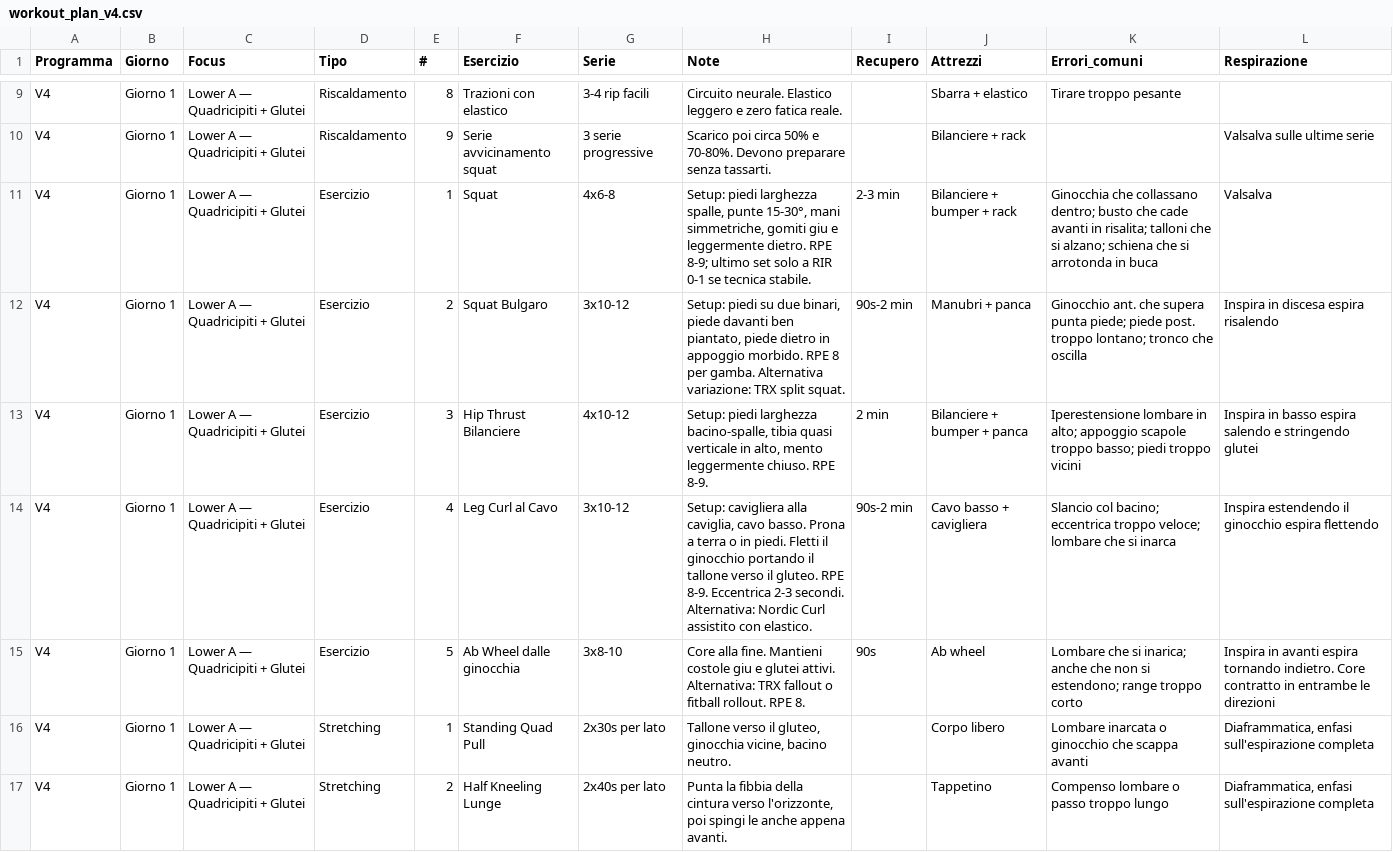
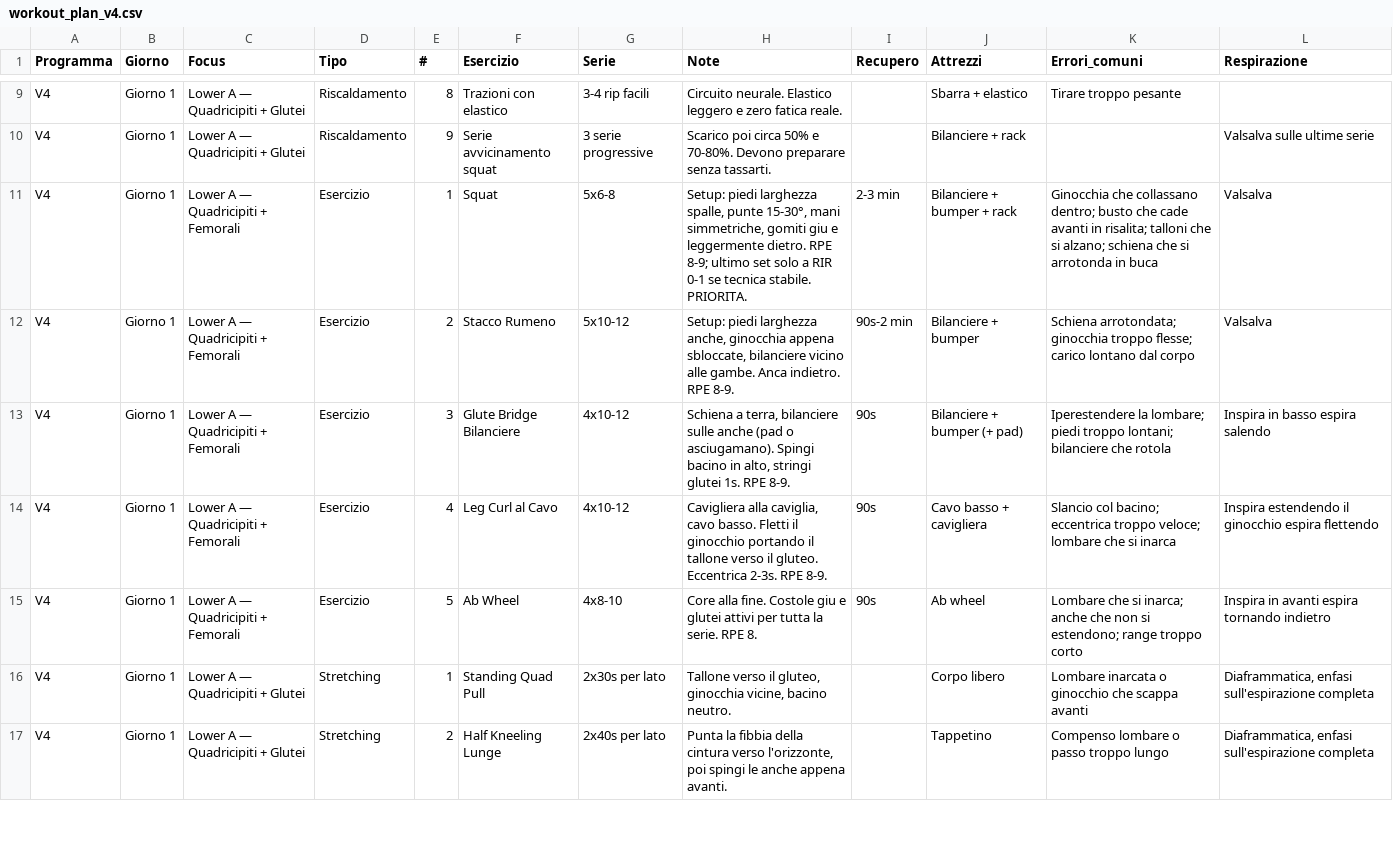
Before and after one commit to silviamusica/workout, a CSV file: docs/agent/workout_plan_v4.csv, drawn as a sheet; only a part is shown, gaps mark what is left out; the diff covers the shown part only; the diff names each change by its address in the sheet, - before the commit and + after, or states it on an @@ line.

```diff
--- a/docs/agent/workout_plan_v4.csv
+++ b/docs/agent/workout_plan_v4.csv
-C11:C15 (Focus): Lower A — Quadricipiti + Glutei
+C11:C15 (Focus): Lower A — Quadricipiti + Femorali
-G11 (Serie): 4x6-8
+G11 (Serie): 5x6-8
-H11 (Note): …tecnica stabile.
+H11 (Note): …tecnica stabile. PRIORITA.
-F12 (Esercizio): Squat Bulgaro
+F12 (Esercizio): Stacco Rumeno
-G12 (Serie): 3x10-12
+G12 (Serie): 5x10-12
-H12 (Note): Setup: piedi su due binari, piede davanti ben piantato, piede dietro in appoggio morbido. RPE 8 per gamba. Alternativa variazione: TRX split squat.
+H12 (Note): Setup: piedi larghezza anche, ginocchia appena sbloccate, bilanciere vicino alle gambe. Anca indietro. RPE 8-9.
-J12 (Attrezzi): Manubri + panca
+J12 (Attrezzi): Bilanciere + bumper
-K12 (Errori_comuni): Ginocchio ant. che supera punta piede; piede post. troppo lontano; tronco che oscilla
+K12 (Errori_comuni): Schiena arrotondata; ginocchia troppo flesse; carico lontano dal corpo
-L12 (Respirazione): Inspira in discesa espira risalendo
+L12 (Respirazione): Valsalva
-F13 (Esercizio): Hip Thrust Bilanciere
+F13 (Esercizio): Glute Bridge Bilanciere
-H13 (Note): Setup: piedi larghezza bacino-spalle, tibia quasi verticale in alto, mento leggermente chiuso. RPE 8-9.
+H13 (Note): Schiena a terra, bilanciere sulle anche (pad o asciugamano). Spingi bacino in alto, stringi glutei 1s. RPE 8-9.
-I13 (Recupero): 2 min
+I13 (Recupero): 90s
-J13 (Attrezzi): Bilanciere + bumper + panca
+J13 (Attrezzi): Bilanciere + bumper (+ pad)
-K13 (Errori_comuni): Iperestensione lombare in alto; appoggio scapole troppo basso; piedi troppo vicini
+K13 (Errori_comuni): Iperestendere la lombare; piedi troppo lontani; bilanciere che rotola
-L13 (Respirazione): Inspira in basso espira salendo e stringendo glutei
+L13 (Respirazione): Inspira in basso espira salendo
-G14 (Serie): 3x10-12
+G14 (Serie): 4x10-12
-H14 (Note): Setup: cavigliera alla caviglia, cavo basso. Prona a terra o in piedi. Fletti il ginocchio portando il tallone verso il gluteo. RPE 8-9. Eccentrica 2-3 secondi. Alternativa: Nordic Curl assistito con elastico.
+H14 (Note): Cavigliera alla caviglia, cavo basso. Fletti il ginocchio portando il tallone verso il gluteo. Eccentrica 2-3s. RPE 8-9.
-I14 (Recupero): 90s-2 min
+I14 (Recupero): 90s
-F15 (Esercizio): Ab Wheel dalle ginocchia
+F15 (Esercizio): Ab Wheel
-G15 (Serie): 3x8-10
+G15 (Serie): 4x8-10
-H15 (Note): …alla fine. Mantieni costole giu e glutei attivi. Alternativa: TRX fallout o fitball rollout. RPE 8.
+H15 (Note): …alla fine. Costole giu e glutei attivi per tutta la serie. RPE 8.
-K15 (Errori_comuni): …che si inarica; anche che…
+K15 (Errori_comuni): …che si inarca; anche che…
-L15 (Respirazione): …espira tornando indietro. Core contratto in entrambe le direzioni
+L15 (Respirazione): …espira tornando indietro
```
Also changed, not shown: 2 added rows, 5 removed rows and 81 edited cells elsewhere in this file, 2 other files.
